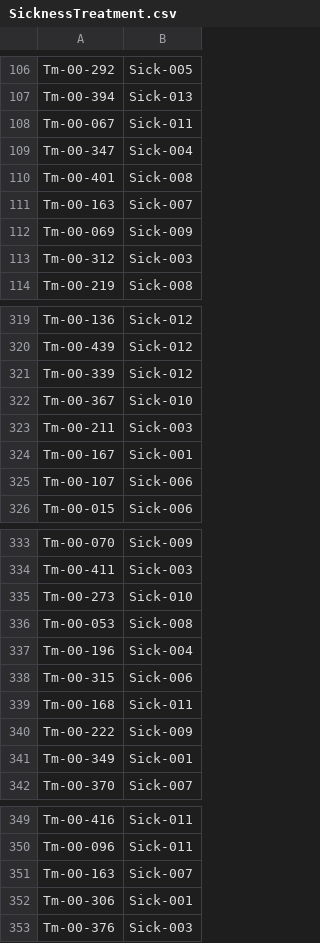
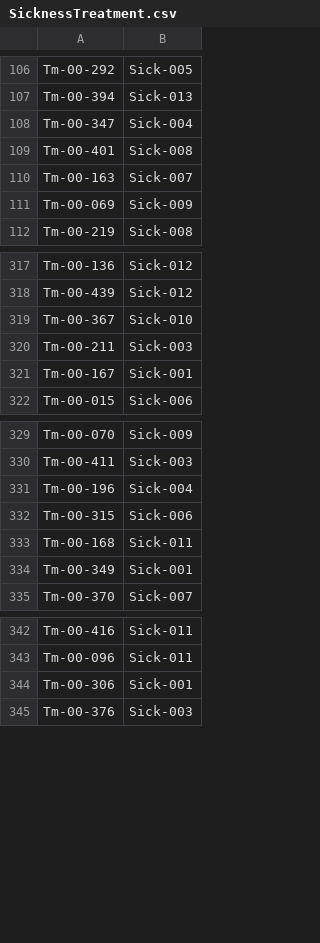
Before and after one commit to mtnguyenquynh/PDM_HospitalDataManagement, a CSV file: data/SicknessTreatment.csv, drawn as a sheet; only a part is shown, gaps mark what is left out; the diff names each change by its address in the sheet, - before the commit and + after, or states it on an @@ line.

```diff
--- a/data/SicknessTreatment.csv
+++ b/data/SicknessTreatment.csv
-row 108: Tm-00-067 | Sick-011
-row 113: Tm-00-312 | Sick-003
-row 321: Tm-00-339 | Sick-012
-row 325: Tm-00-107 | Sick-006
-row 335: Tm-00-273 | Sick-010
-row 336: Tm-00-053 | Sick-008
-row 340: Tm-00-222 | Sick-009
-row 351: Tm-00-163 | Sick-007
```
Also changed, not shown: data/Medico.csv, data/PatientRoom.csv, 12 other files.
